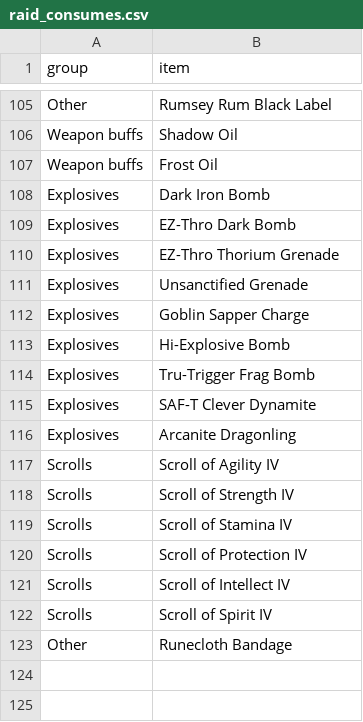
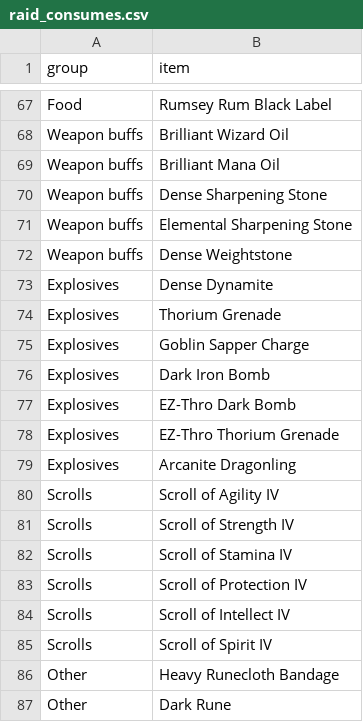
Before and after one commit to benlitynsky-sys/hammy-ah, a CSV file: raid_consumes.csv, drawn as a sheet; only a part is shown, gaps mark what is left out; removed rows and columns are numbered as before the commit, all else as after; the diff covers the shown part only; the diff names each change by its address in the sheet, - before the commit and + after, or states it on an @@ line.

Commit message:
update raid_consumes.csv

```diff
--- a/raid_consumes.csv
+++ b/raid_consumes.csv
-A67 (group): Other
+A67 (group): Food
-B68 (item): Shadow Oil
+B68 (item): Brilliant Wizard Oil
-B69 (item): Frost Oil
+B69 (item): Brilliant Mana Oil
@@ row 53 moved to row 70: Weapon buffs @@
@@ row 54 moved to row 71: Weapon buffs @@
@@ row 55 moved to row 72: Weapon buffs @@
@@ row 57 moved to row 73: Explosives @@
@@ row 58 moved to row 74: Explosives @@
@@ row 112 moved to row 75: Explosives @@
-row 111: Explosives | Unsanctified Grenade
-row 113: Explosives | Hi-Explosive Bomb
-row 114: Explosives | Tru-Trigger Frag Bomb
-row 115: Explosives | SAF-T Clever Dynamite
-B86 (item): Runecloth Bandage
+B86 (item): Heavy Runecloth Bandage
@@ row 104 moved to row 87: Other @@
```
Also changed, not shown: 32 removed rows and 25 moved rows elsewhere in this file.
